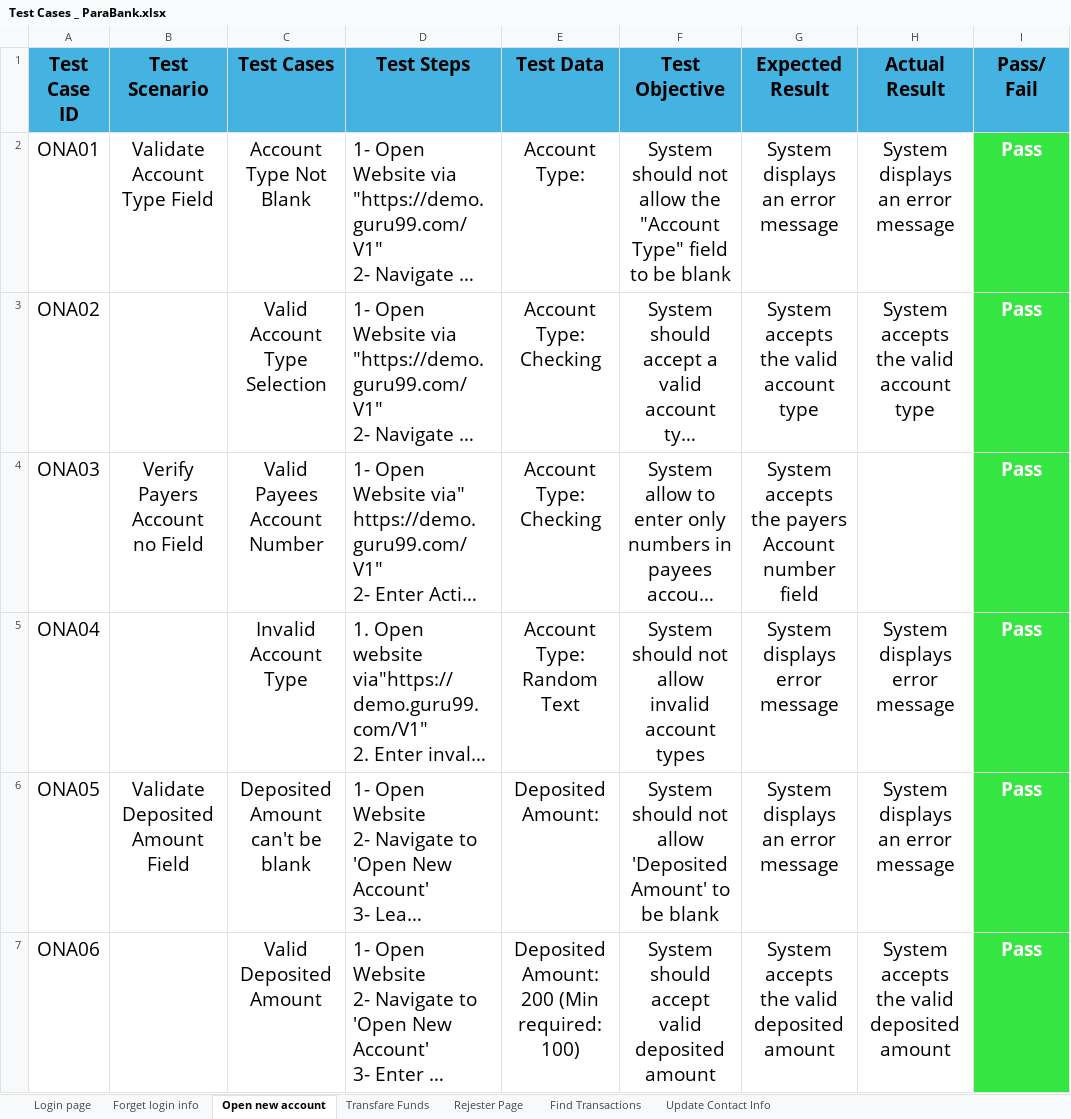
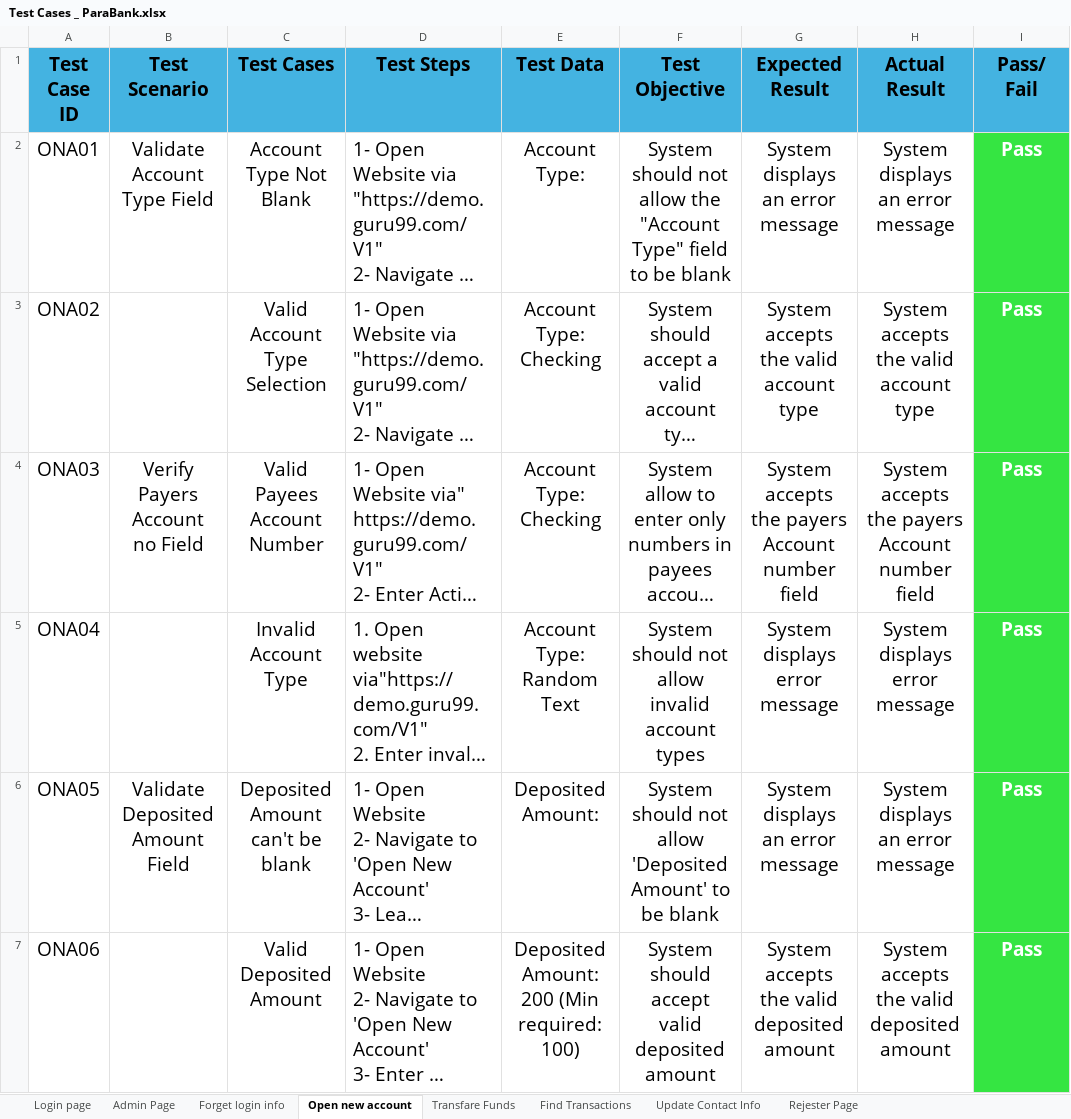
Before and after one commit to GehadEbrahim/ParaBankTestingProject, an Excel workbook: manual-testing/Test Cases _ ParaBank.xlsx, sheet Open new account, drawn as a sheet; only a part is shown; long unchanged cells end in …; values as stored, in another font and other column widths than the file's, no borders; ↵ is a line break in a cell; the diff names each change by its address in the sheet, - before the commit and + after, or states it on an @@ line.

Commit message:
Update TestCases and Bug Tracker Sheets

```diff
--- a/manual-testing/Test Cases _ ParaBank.xlsx (sheet Open new account)
+++ b/manual-testing/Test Cases _ ParaBank.xlsx (sheet Open new account)
+sheet tab: Admin Page
@@ sheet tab order changed: Login page | Admin Page | Forget login info | Open new account | Transfare Funds | Find Transactions | Update Contact Info | Rejester Page @@
-H4 (Actual Result): (empty)
+H4 (Actual Result): System accepts the payers ↵ Account number field
```
Also changed, not shown: sheet Rejester Page, sheet Login page, sheet Forget login info, sheet Find Transactions, sheet Transfare Funds, Bug Tracker_ParaBank.xlsx, 3 other files.
